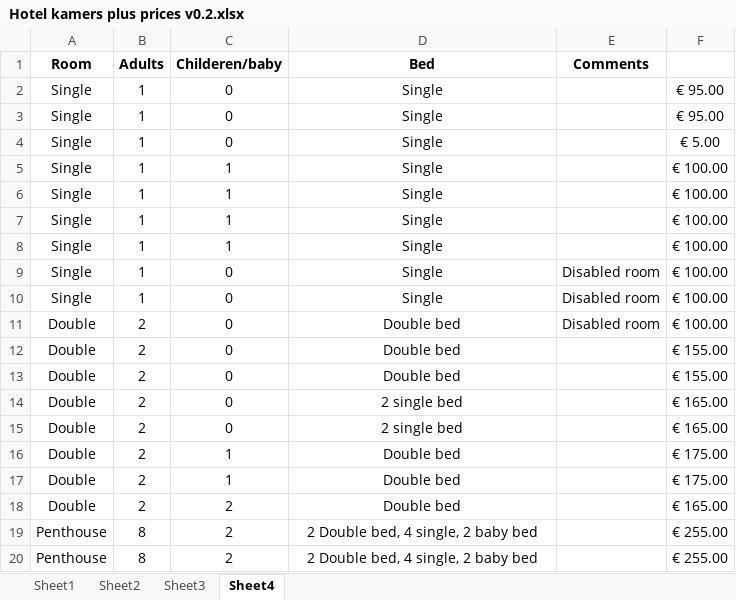
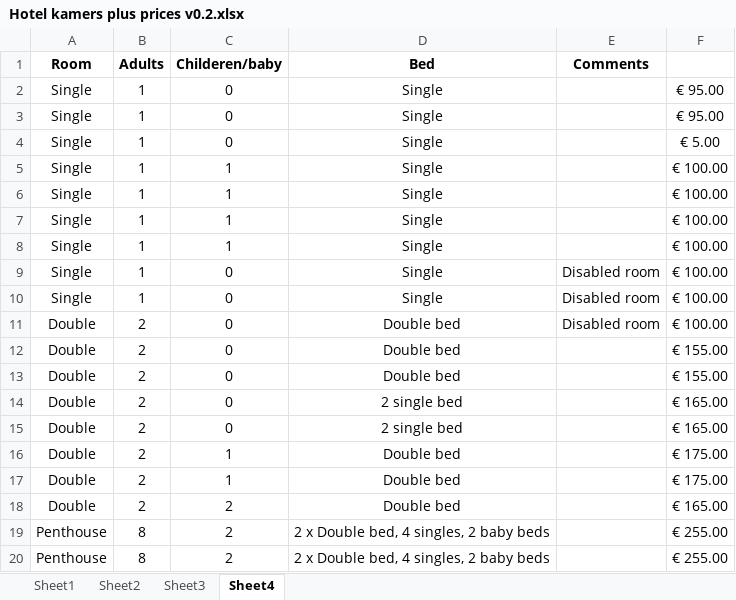
Before and after one commit to KevinBarselaar/Reserveringensysteem-Molveno, an Excel workbook: Hotel kamers plus prices v0.2.xlsx, sheet Sheet4, drawn as a sheet; values as stored, in another font and other column widths than the file's, no borders; the diff names each change by its address in the sheet, - before the commit and + after, or states it on an @@ line.

```diff
--- a/Hotel kamers plus prices v0.2.xlsx (sheet Sheet4)
+++ b/Hotel kamers plus prices v0.2.xlsx (sheet Sheet4)
-D19:D20 (Bed): 2 Double bed, 4 single, 2 baby bed
+D19:D20 (Bed): 2 x Double bed, 4 singles, 2 baby beds
```
Also changed, not shown: 2 other files.
